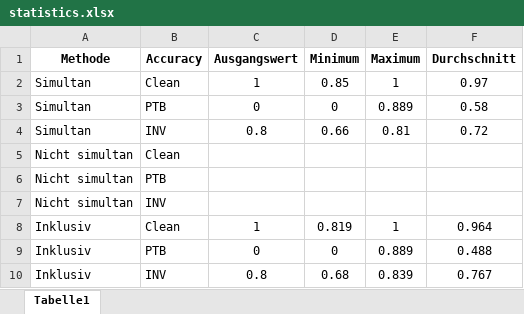
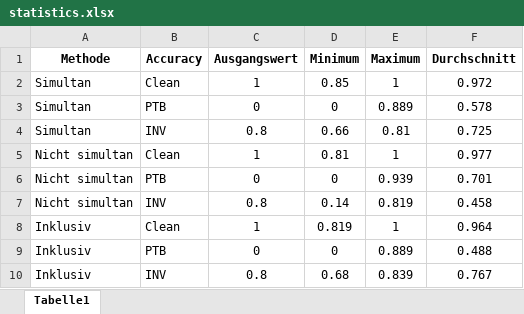
Before and after one commit to rolandr97/bachelorthesis, an Excel workbook: data/results/dritter_durchlauf/statistics.xlsx, sheet Tabelle1, drawn as a sheet; values as stored, in another font and other column widths than the file's, no borders; the diff names each change by its address in the sheet, - before the commit and + after, or states it on an @@ line.

Commit message:
images and statistics added

```diff
--- a/data/results/dritter_durchlauf/statistics.xlsx (sheet Tabelle1)
+++ b/data/results/dritter_durchlauf/statistics.xlsx (sheet Tabelle1)
-F2 (Durchschnitt): 0.97
+F2 (Durchschnitt): 0.972
-F3 (Durchschnitt): 0.58
+F3 (Durchschnitt): 0.578
-F4 (Durchschnitt): 0.72
+F4 (Durchschnitt): 0.725
-C5 (Ausgangswert): (empty)
+C5 (Ausgangswert): 1
-D5 (Minimum): (empty)
+D5 (Minimum): 0.81
-E5 (Maximum): (empty)
+E5 (Maximum): 1
-F5 (Durchschnitt): (empty)
+F5 (Durchschnitt): 0.977
-C6 (Ausgangswert): (empty)
+C6 (Ausgangswert): 0
-D6 (Minimum): (empty)
+D6 (Minimum): 0
-E6 (Maximum): (empty)
+E6 (Maximum): 0.939
-F6 (Durchschnitt): (empty)
+F6 (Durchschnitt): 0.701
-C7 (Ausgangswert): (empty)
+C7 (Ausgangswert): 0.8
-D7 (Minimum): (empty)
+D7 (Minimum): 0.14
-E7 (Maximum): (empty)
+E7 (Maximum): 0.819
-F7 (Durchschnitt): (empty)
+F7 (Durchschnitt): 0.458
```
Also changed, not shown: 5 other files.
